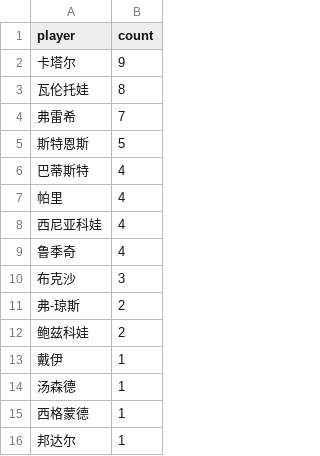
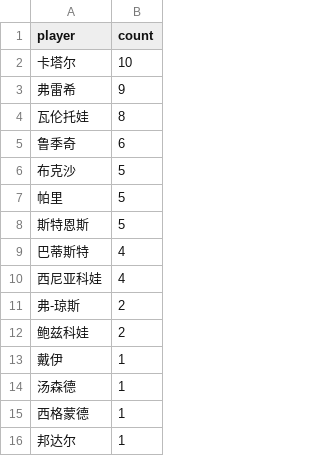
Before and after one commit to zhoushuaige7/tennispredict-report, a CSV file: docs/data/player_count_0305_alt.csv, drawn as a sheet.

```diff
--- a/docs/data/player_count_0305_alt.csv
+++ b/docs/data/player_count_0305_alt.csv
@@ -1,11 +1,11 @@
 player,count
-卡塔尔,9
+卡塔尔,10
+弗雷希,9
 瓦伦托娃,8
-弗雷希,7
+鲁季奇,6
+布克沙,5
+帕里,5
 斯特恩斯,5
 巴蒂斯特,4
-帕里,4
 西尼亚科娃,4
-鲁季奇,4
-布克沙,3
 弗-琼斯,2
```
Also changed, not shown: docs/data/ms_player_count_0305_alt.csv, docs/data/ms_player_count_0305_main.csv, 3 other files.
